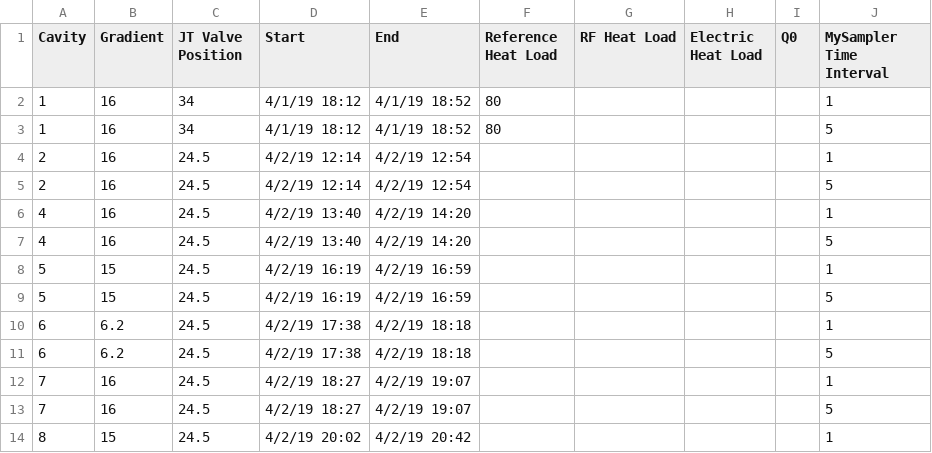
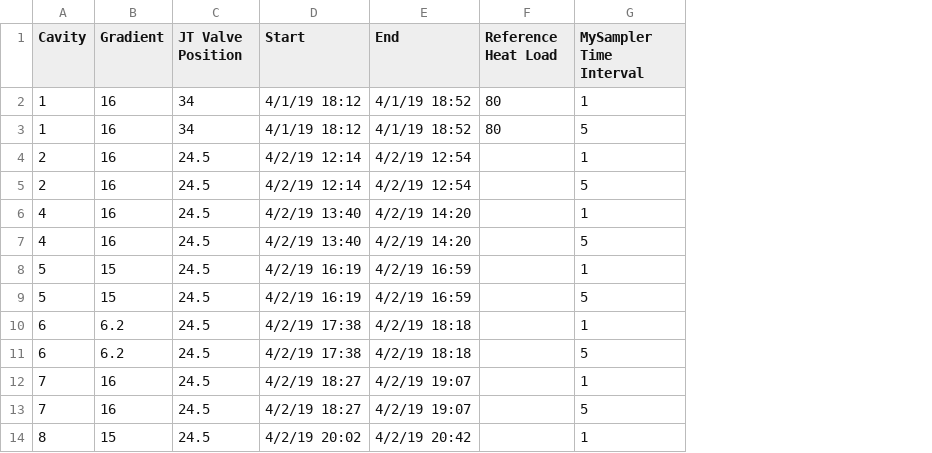
Before and after one commit to ssoham/Q0Measurement, a CSV file: q0MeasurementsCM5.csv, drawn as a sheet; only a part is shown; the diff names each change by its address in the sheet, - before the commit and + after, or states it on an @@ line.

Commit message:
runQ0Measurement now generates a csv and appends to the master list. untested.

```diff
--- a/q0MeasurementsCM5.csv
+++ b/q0MeasurementsCM5.csv
-column G (RF Heat Load), empty
-column H (Electric Heat Load), empty
-column I (Q0), empty
```
Also changed, not shown: q0MeasurementsCM12.csv, 4 other files.
